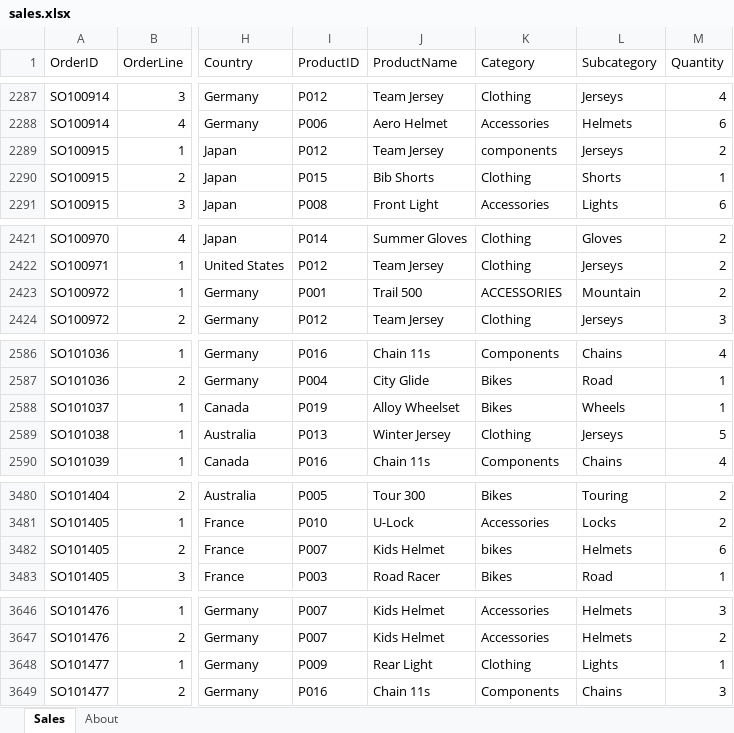
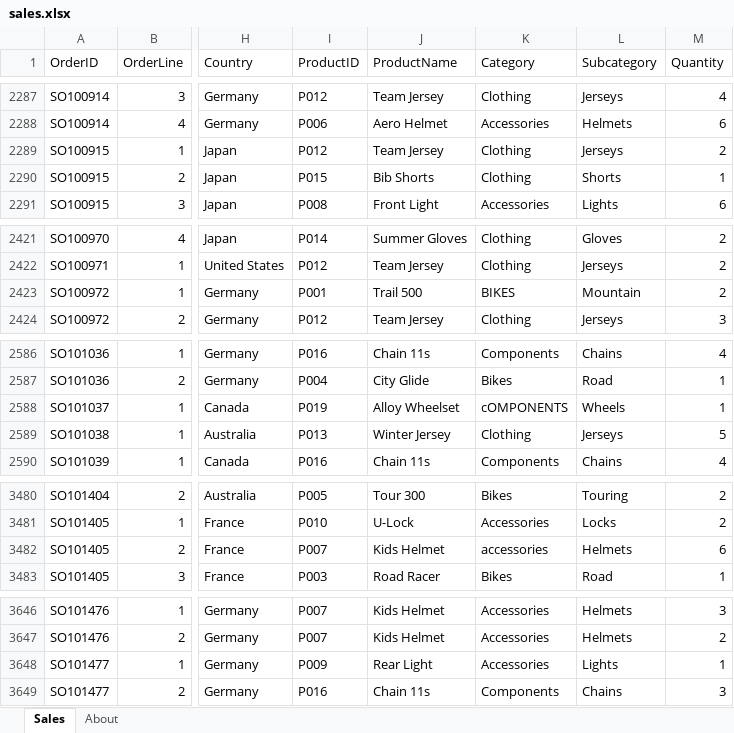
Before and after one commit to missaouimedamine/Power--BI-Agent, an Excel workbook: examples/sales/data/sales.xlsx, sheet Sales, drawn as a sheet; only a part is shown, gaps mark what is left out; values as stored, in another font and other column widths than the file's, no borders; the diff covers the shown part only; the diff names each change by its address in the sheet, - before the commit and + after, or states it on an @@ line.

```diff
--- a/examples/sales/data/sales.xlsx (sheet Sales)
+++ b/examples/sales/data/sales.xlsx (sheet Sales)
-K2289 (Category): components
+K2289 (Category): Clothing
-K2423 (Category): ACCESSORIES
+K2423 (Category): BIKES
-K2588 (Category): Bikes
+K2588 (Category): cOMPONENTS
-K3482 (Category): bikes
+K3482 (Category): accessories
-K3648 (Category): Clothing
+K3648 (Category): Accessories
```
Also changed, not shown: 9 edited cells elsewhere in this sheet, 29 other files.
